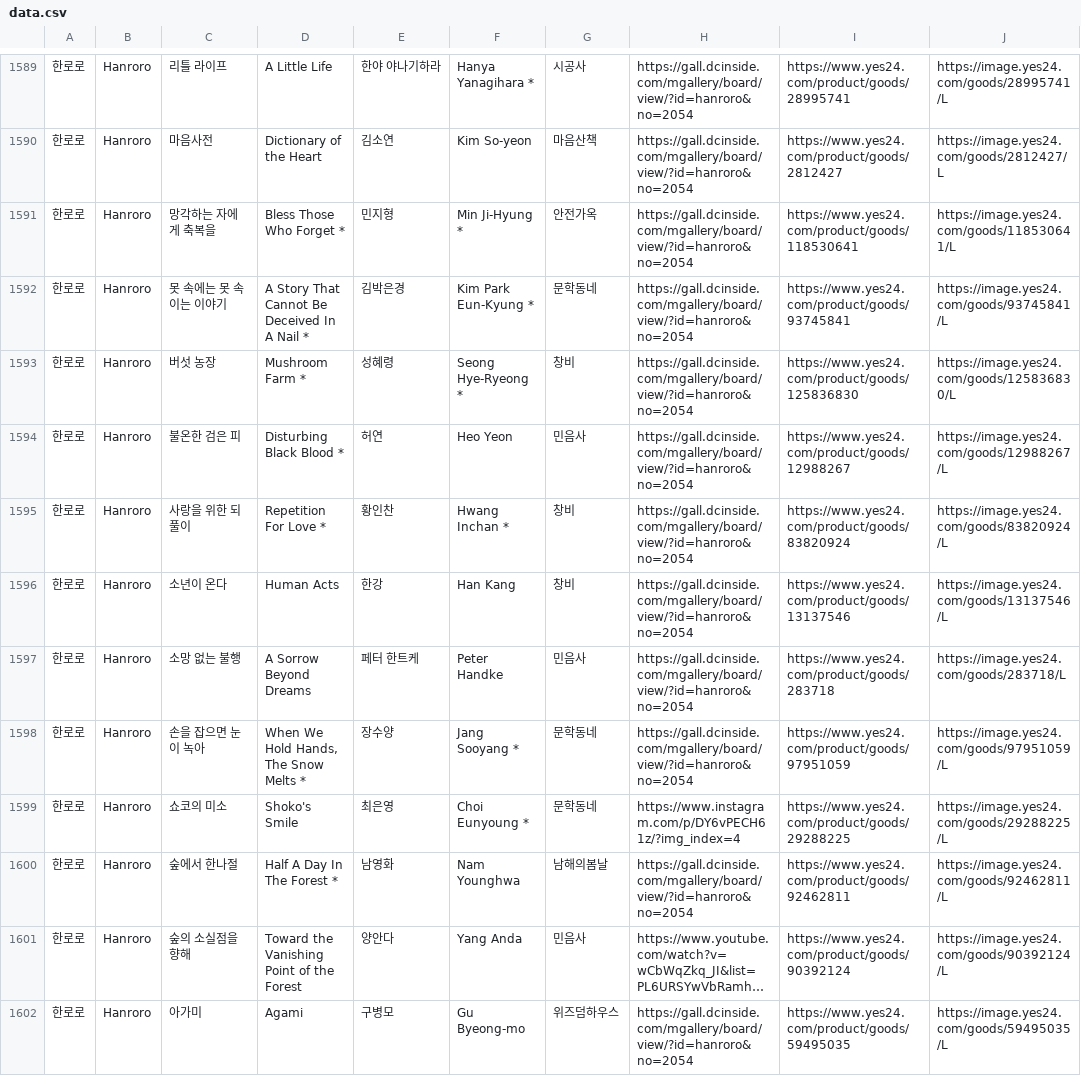
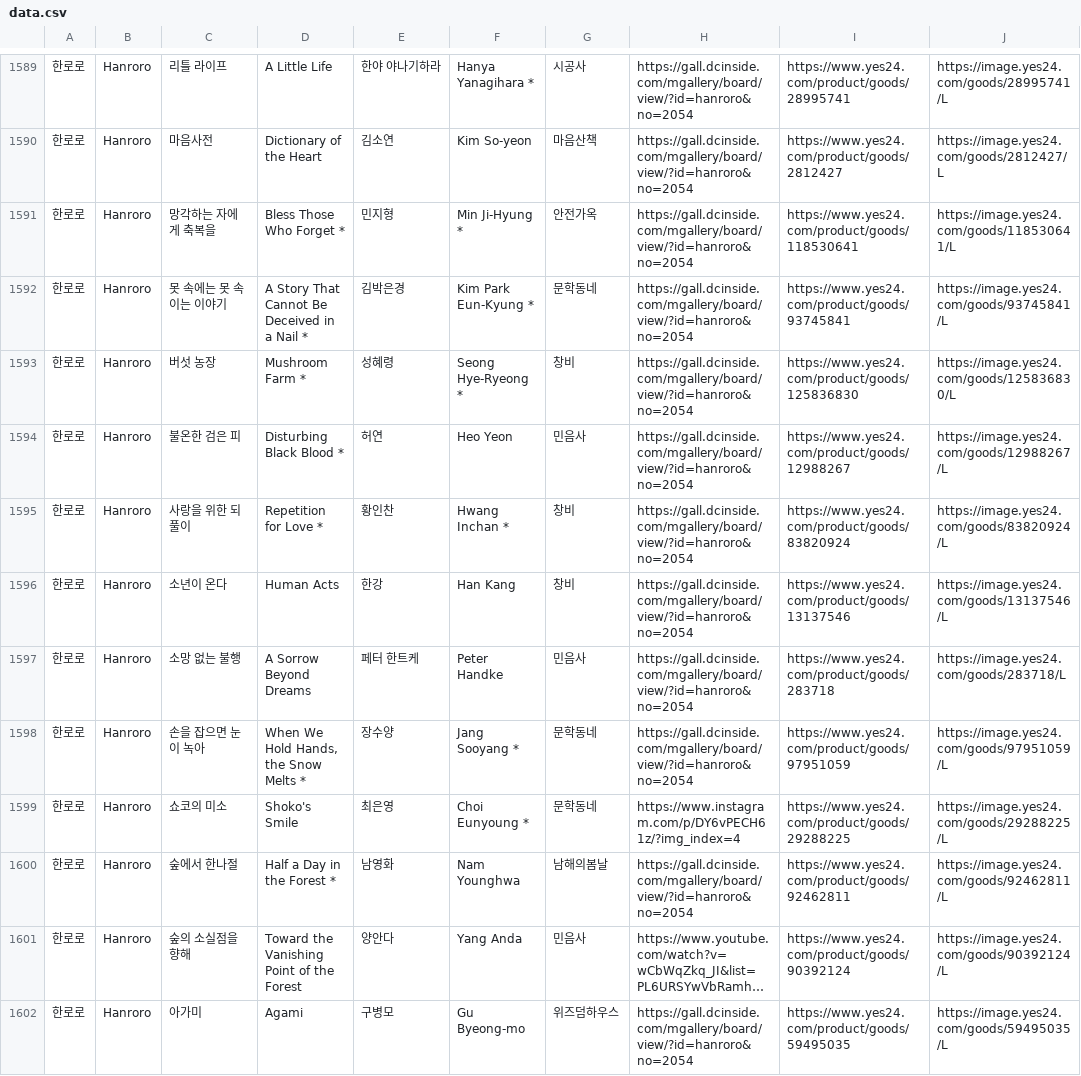
Before and after one commit to hwiruruk/favoread, a CSV file: data.csv, drawn as a sheet; only a part is shown, gaps mark what is left out; long unchanged cells end in …; the diff covers the shown part only; the diff names each change by its address in the sheet, - before the commit and + after, or states it on an @@ line.

Commit message:
편집기에서 데이터 업데이트 (2026-09-30 04:07)

```diff
--- a/data.csv
+++ b/data.csv
-D1592: A Story That Cannot Be Deceived In A Nail *
+D1592: A Story That Cannot Be Deceived in a Nail *
-D1595: Repetition For Love *
+D1595: Repetition for Love *
-D1598: When We Hold Hands, The Snow Melts *
+D1598: When We Hold Hands, the Snow Melts *
-D1600: Half A Day In The Forest *
+D1600: Half a Day in the Forest *
```
Also changed, not shown: 120 edited cells elsewhere in this file.
